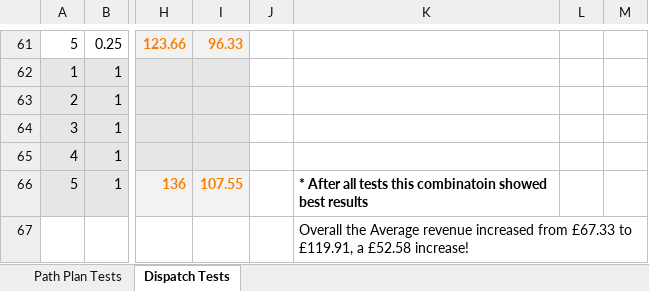
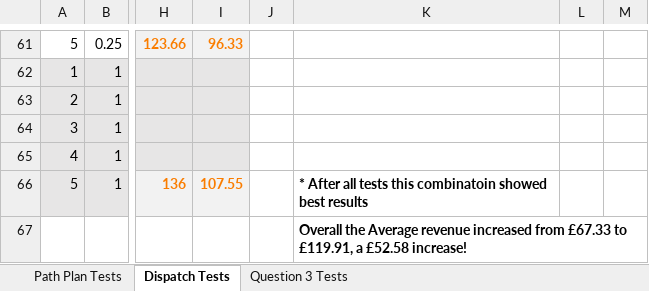
Before and after one commit to JohnnyVH2/RoboUber, an Excel workbook: Results Table - Heuristic.xlsx, sheet Dispatch Tests, drawn as a sheet; only a part is shown, gaps mark what is left out; values as stored, in another font and other column widths than the file's, no borders; the diff names each change by its address in the sheet, - before the commit and + after, or states it on an @@ line.

Commit message:
Added screenshots for Question 3

```diff
--- a/Results Table - Heuristic.xlsx (sheet Dispatch Tests)
+++ b/Results Table - Heuristic.xlsx (sheet Dispatch Tests)
+sheet tab: Question 3 Tests
-K67 bold: off
+K67 bold: on
```
Also changed, not shown: charts or pictures.
